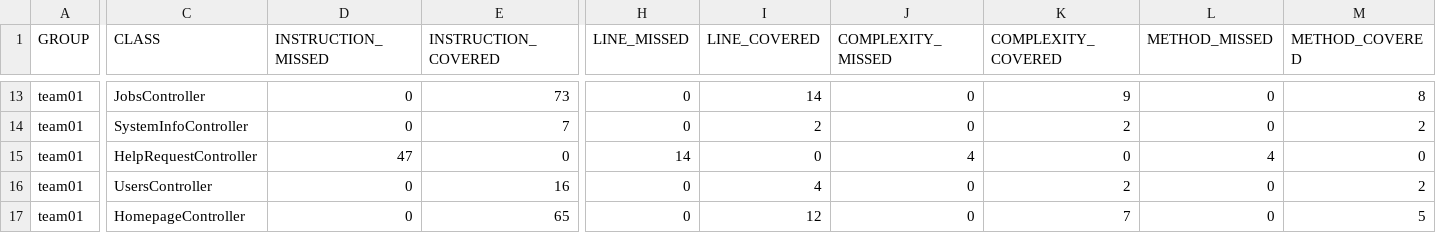
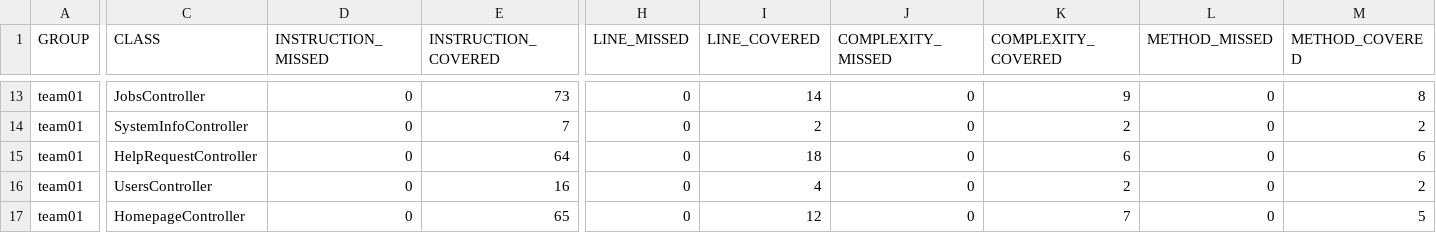
Before and after one commit to ucsb-cs156-s26/team01-s26-04, a CSV file: prs/58/jacoco/jacoco.csv, drawn as a sheet; only a part is shown, gaps mark what is left out; the diff names each change by its address in the sheet, - before the commit and + after, or states it on an @@ line.

```diff
--- a/prs/58/jacoco/jacoco.csv
+++ b/prs/58/jacoco/jacoco.csv
-D15 (INSTRUCTION_MISSED): 47
+D15 (INSTRUCTION_MISSED): 0
-E15 (INSTRUCTION_COVERED): 0
+E15 (INSTRUCTION_COVERED): 64
-H15 (LINE_MISSED): 14
+H15 (LINE_MISSED): 0
-I15 (LINE_COVERED): 0
+I15 (LINE_COVERED): 18
-J15 (COMPLEXITY_MISSED): 4
+J15 (COMPLEXITY_MISSED): 0
-K15 (COMPLEXITY_COVERED): 0
+K15 (COMPLEXITY_COVERED): 6
-L15 (METHOD_MISSED): 4
+L15 (METHOD_MISSED): 0
-M15 (METHOD_COVERED): 0
+M15 (METHOD_COVERED): 6
```
Also changed, not shown: 7 other files.
